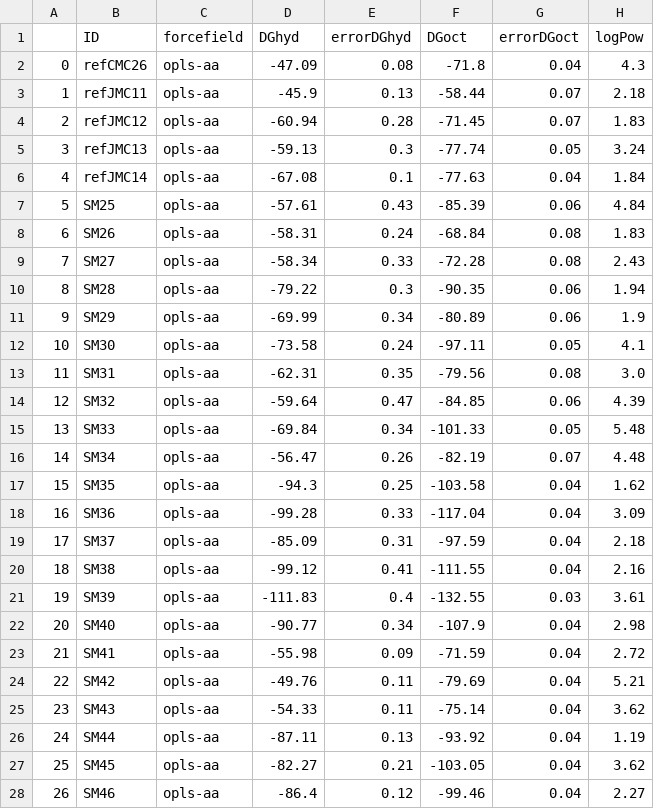
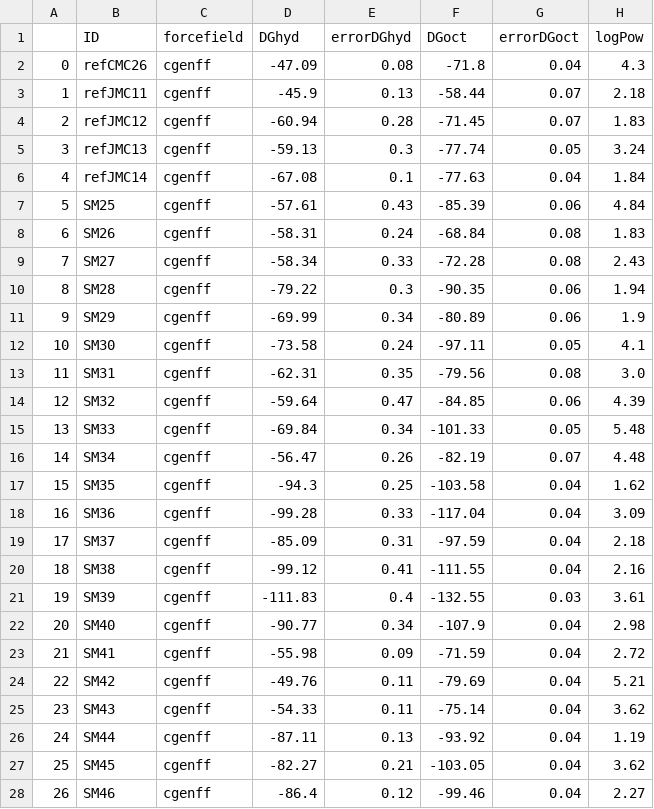
Before and after one commit to Becksteinlab/SAMPL7_logP_data, a CSV file: data/cgenff/logP_cgenff.csv, drawn as a sheet; only a part is shown; the diff names each change by its address in the sheet, - before the commit and + after, or states it on an @@ line.

Commit message:
fix forcefield for cgenff results

```diff
--- a/data/cgenff/logP_cgenff.csv
+++ b/data/cgenff/logP_cgenff.csv
-C2:C28 (forcefield): opls-aa
+C2:C28 (forcefield): cgenff
```
